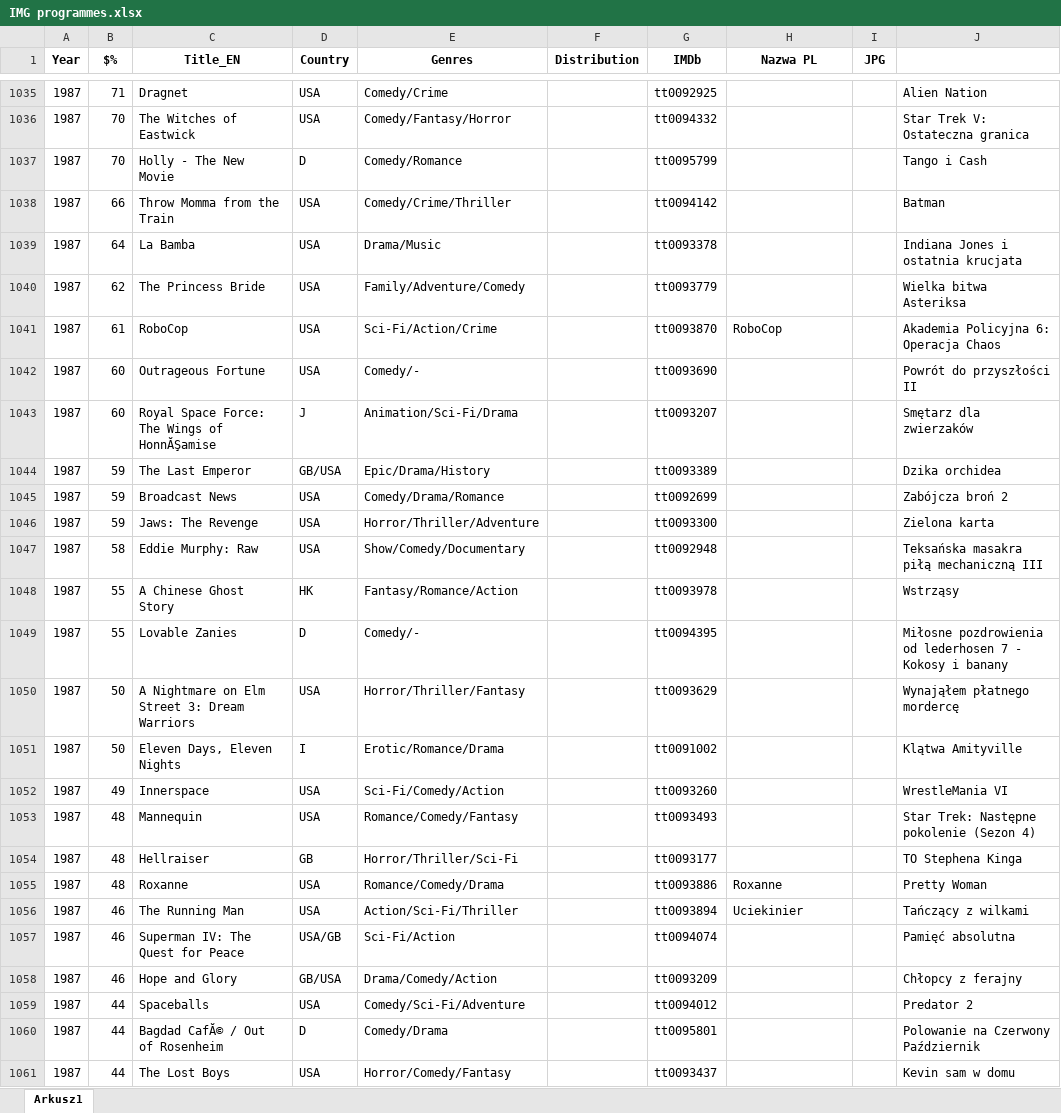
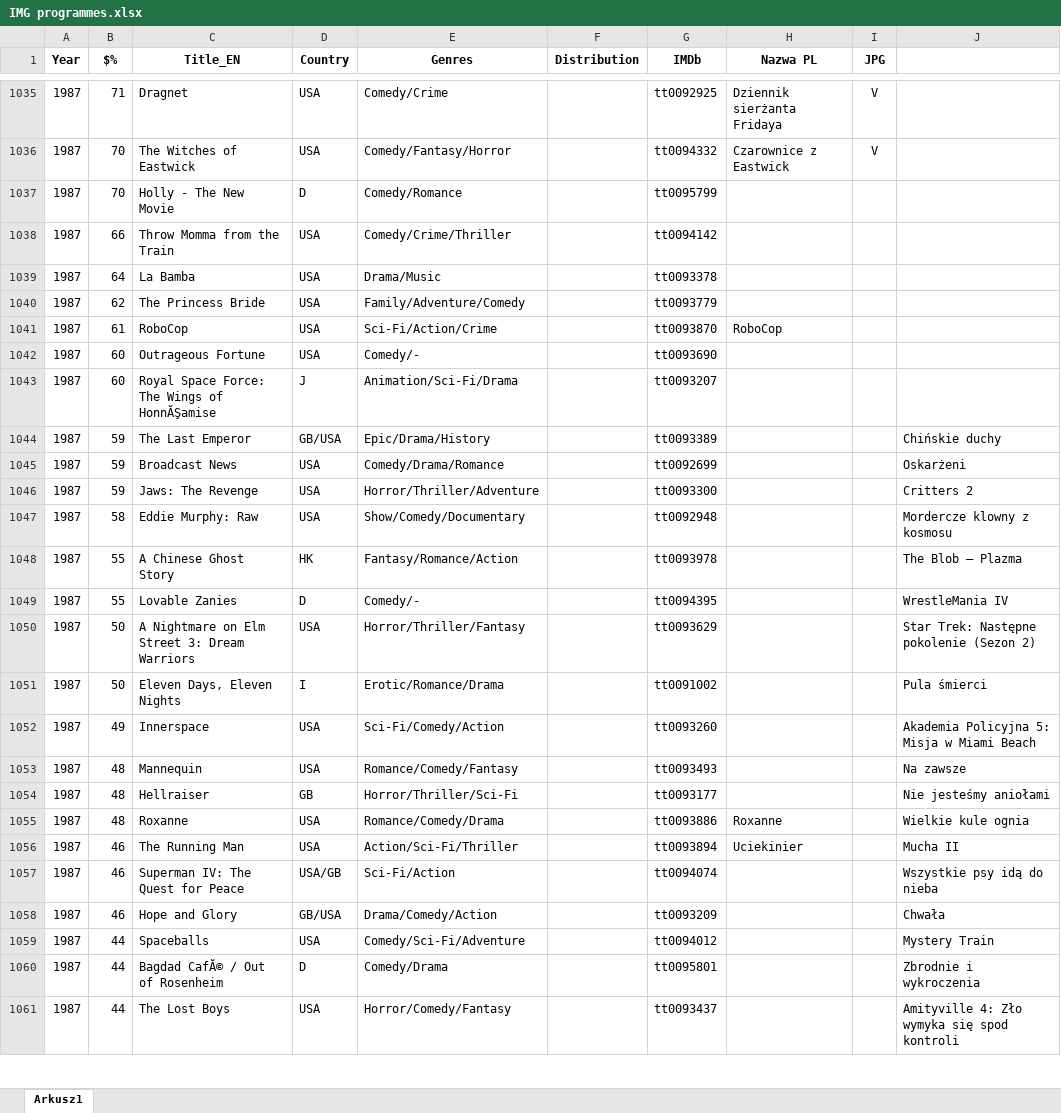
Before and after one commit to pauldim/MADTV, an Excel workbook: IMG programmes.xlsx, sheet Arkusz1, drawn as a sheet; only a part is shown, gaps mark what is left out; values as stored, in another font and other column widths than the file's, no borders; the diff covers the shown part only; the diff names each change by its address in the sheet, - before the commit and + after, or states it on an @@ line.

```diff
--- a/IMG programmes.xlsx (sheet Arkusz1)
+++ b/IMG programmes.xlsx (sheet Arkusz1)
-H1035 (Nazwa PL): (empty)
+H1035 (Nazwa PL): Dziennik sierżanta Fridaya
-I1035:I1036 (JPG): (empty)
+I1035:I1036 (JPG): V
-J1035: Alien Nation
+J1035: (empty)
-H1036 (Nazwa PL): (empty)
+H1036 (Nazwa PL): Czarownice z Eastwick
-J1036: Star Trek V: Ostateczna granica
+J1036: (empty)
-J1037: Tango i Cash
+J1037: (empty)
-J1038: Batman
+J1038: (empty)
-J1039: Indiana Jones i ostatnia krucjata
+J1039: (empty)
-J1040: Wielka bitwa Asteriksa
+J1040: (empty)
-J1041: Akademia Policyjna 6: Operacja Chaos
+J1041: (empty)
-J1042: Powrót do przyszłości II
+J1042: (empty)
-J1043: Smętarz dla zwierzaków
+J1043: (empty)
-J1044: Dzika orchidea
+J1044: Chińskie duchy
-J1045: Zabójcza broń 2
+J1045: Oskarżeni
-J1046: Zielona karta
+J1046: Critters 2
-J1047: Teksańska masakra piłą mechaniczną III
+J1047: Mordercze klowny z kosmosu
-J1048: Wstrząsy
+J1048: The Blob – Plazma
-J1049: Miłosne pozdrowienia od lederhosen 7 - Kokosy i banany
+J1049: WrestleMania IV
-J1050: Wynająłem płatnego mordercę
+J1050: Star Trek: Następne pokolenie (Sezon 2)
-J1051: Klątwa Amityville
+J1051: Pula śmierci
-J1052: WrestleMania VI
+J1052: Akademia Policyjna 5: Misja w Miami Beach
-J1053: Star Trek: Następne pokolenie (Sezon 4)
+J1053: Na zawsze
-J1054: TO Stephena Kinga
+J1054: Nie jesteśmy aniołami
-J1055: Pretty Woman
+J1055: Wielkie kule ognia
-J1056: Tańczący z wilkami
+J1056: Mucha II
-J1057: Pamięć absolutna
+J1057: Wszystkie psy idą do nieba
-J1058: Chłopcy z ferajny
+J1058: Chwała
-J1059: Predator 2
+J1059: Mystery Train
-J1060: Polowanie na Czerwony Październik
+J1060: Zbrodnie i wykroczenia
-J1061: Kevin sam w domu
+J1061: Amityville 4: Zło wymyka się spod kontroli
```
Also changed, not shown: 775 edited cells elsewhere in this sheet, 13 other files.
